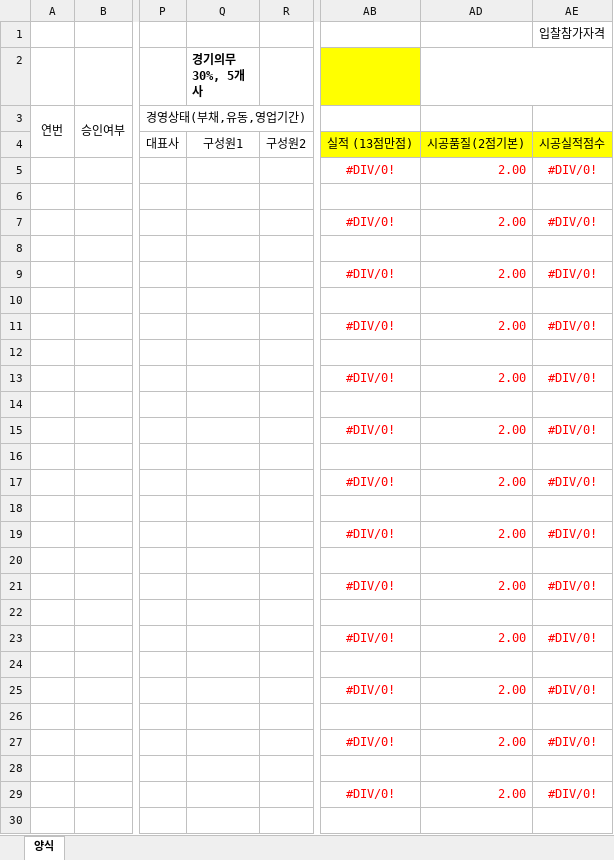
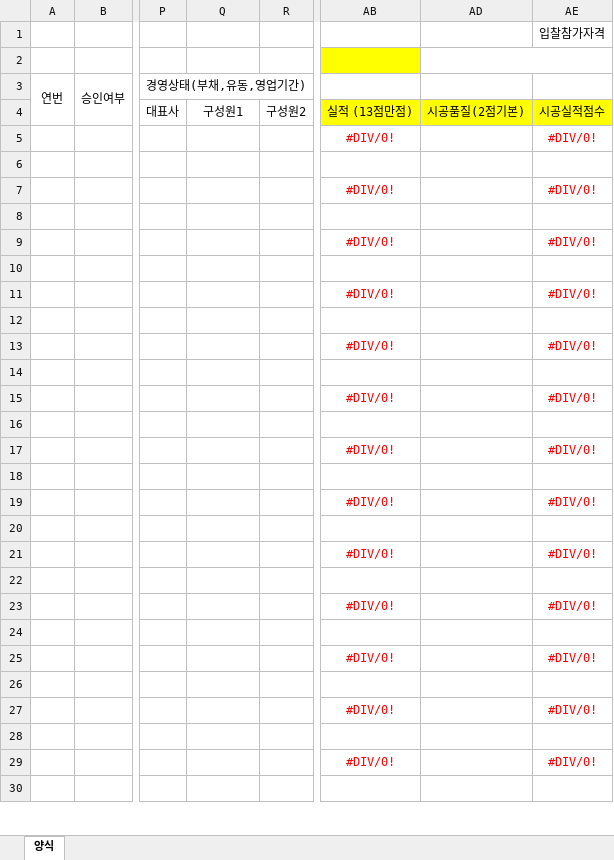
Before and after one commit to ihwijae/company_search_app, an Excel workbook: 템플릿/LH50억~100억(소방)_템플릿.xlsx, sheet 양식, drawn as a sheet; only a part is shown, gaps mark what is left out; values as stored, in another font and other column widths than the file's, no borders; the diff covers the shown part only; the diff names each change by its address in the sheet, - before the commit and + after, or states it on an @@ line.

```diff
--- a/템플릿/LH50억~100억(소방)_템플릿.xlsx (sheet 양식)
+++ b/템플릿/LH50억~100억(소방)_템플릿.xlsx (sheet 양식)
-Q2: 경기의무30%, 5개사
+Q2: (empty)
-AD5: 2.00
+AD5: (empty)
-AD7: 2.00
+AD7: (empty)
-AD9: 2.00
+AD9: (empty)
-AD11: 2.00
+AD11: (empty)
-AD13: 2.00
+AD13: (empty)
-AD15: 2.00
+AD15: (empty)
-AD17: 2.00
+AD17: (empty)
-AD19: 2.00
+AD19: (empty)
-AD21: 2.00
+AD21: (empty)
-AD23: 2.00
+AD23: (empty)
-AD25: 2.00
+AD25: (empty)
-AD27: 2.00
+AD27: (empty)
-AD29: 2.00
+AD29: (empty)
```
Also changed, not shown: 86 edited cells elsewhere in this sheet, 템플릿/LH50억~100억(전기,통신)_템플릿.xlsx, 3 other files.
